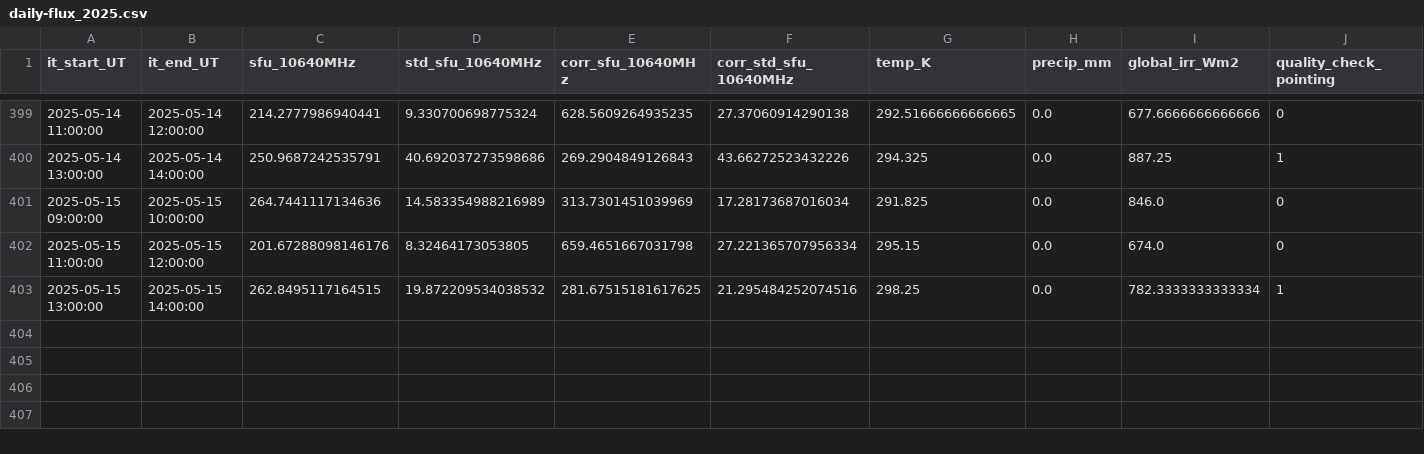
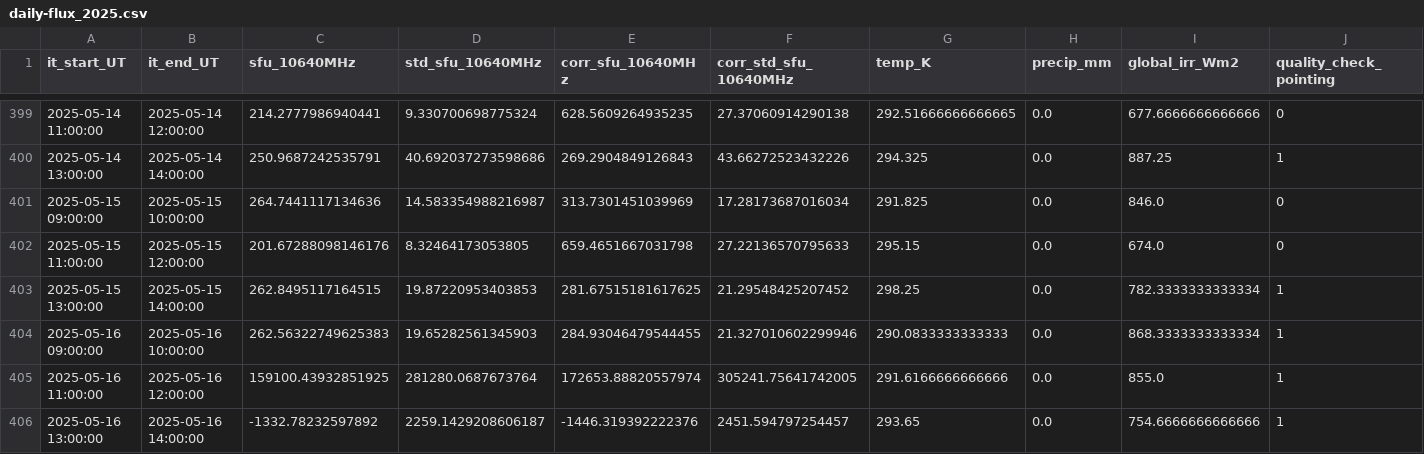
Before and after one commit to wolfidan/callisto, a CSV file: output/data/proc_daily_flux/daily-flux_2025.csv, drawn as a sheet; only a part is shown, gaps mark what is left out; rows hold the shown columns only; the diff names each change by its address in the sheet, - before the commit and + after, or states it on an @@ line.

Commit message:
Daily automatic update Fri 05/16/2025

```diff
--- a/output/data/proc_daily_flux/daily-flux_2025.csv
+++ b/output/data/proc_daily_flux/daily-flux_2025.csv
-D401 (std_sfu_10640MHz): 14.583354988216989
+D401 (std_sfu_10640MHz): 14.583354988216987
-F402 (corr_std_sfu_10640MHz): 27.221365707956334
+F402 (corr_std_sfu_10640MHz): 27.22136570795633
-D403 (std_sfu_10640MHz): 19.872209534038532
+D403 (std_sfu_10640MHz): 19.87220953403853
-F403 (corr_std_sfu_10640MHz): 21.295484252074516
+F403 (corr_std_sfu_10640MHz): 21.29548425207452
+row 404: 2025-05-16 09:00:00 | 2025-05-16 10:00:00 | 262.56322749625383 | 19.65282561345903 | 284.93046479544455 | 21.327010602299946 | 290.0833333333333 | 0.0 | 868.3333333333334 | 1
+row 405: 2025-05-16 11:00:00 | 2025-05-16 12:00:00 | 159100.43932851925 | 281280.0687673764 | 172653.88820557974 | 305241.75641742005 | 291.6166666666666 | 0.0 | 855.0 | 1
+row 406: 2025-05-16 13:00:00 | 2025-05-16 14:00:00 | -1332.78232597892 | 2259.1429208606187 | -1446.319392222376 | 2451.594797254457 | 293.65 | 0.0 | 754.6666666666666 | 1
```
Also changed, not shown: output/data/meteoswiss/meteoswiss_2025-05-15.csv, output/solar_scan/pointing-offsets_2025.csv, 25 other files.
